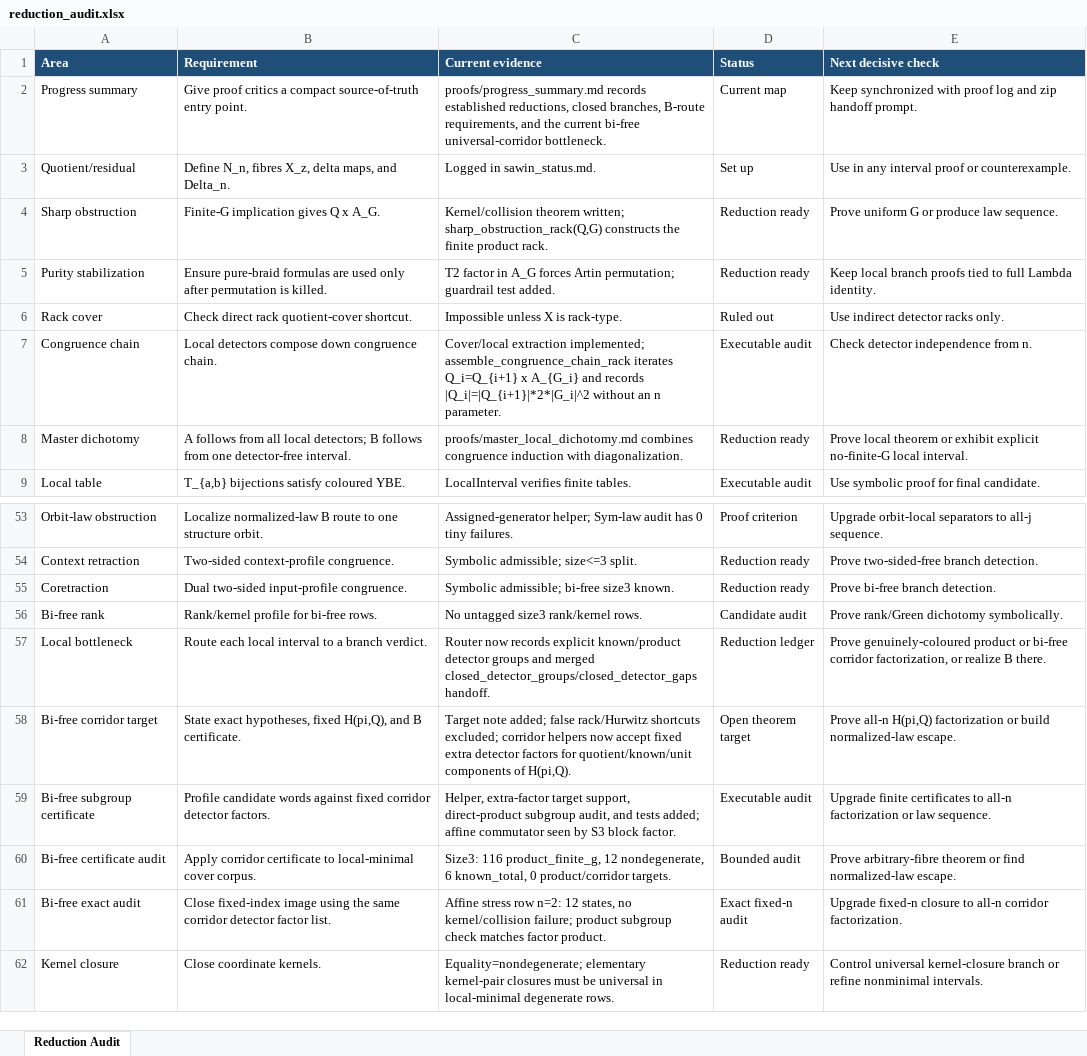
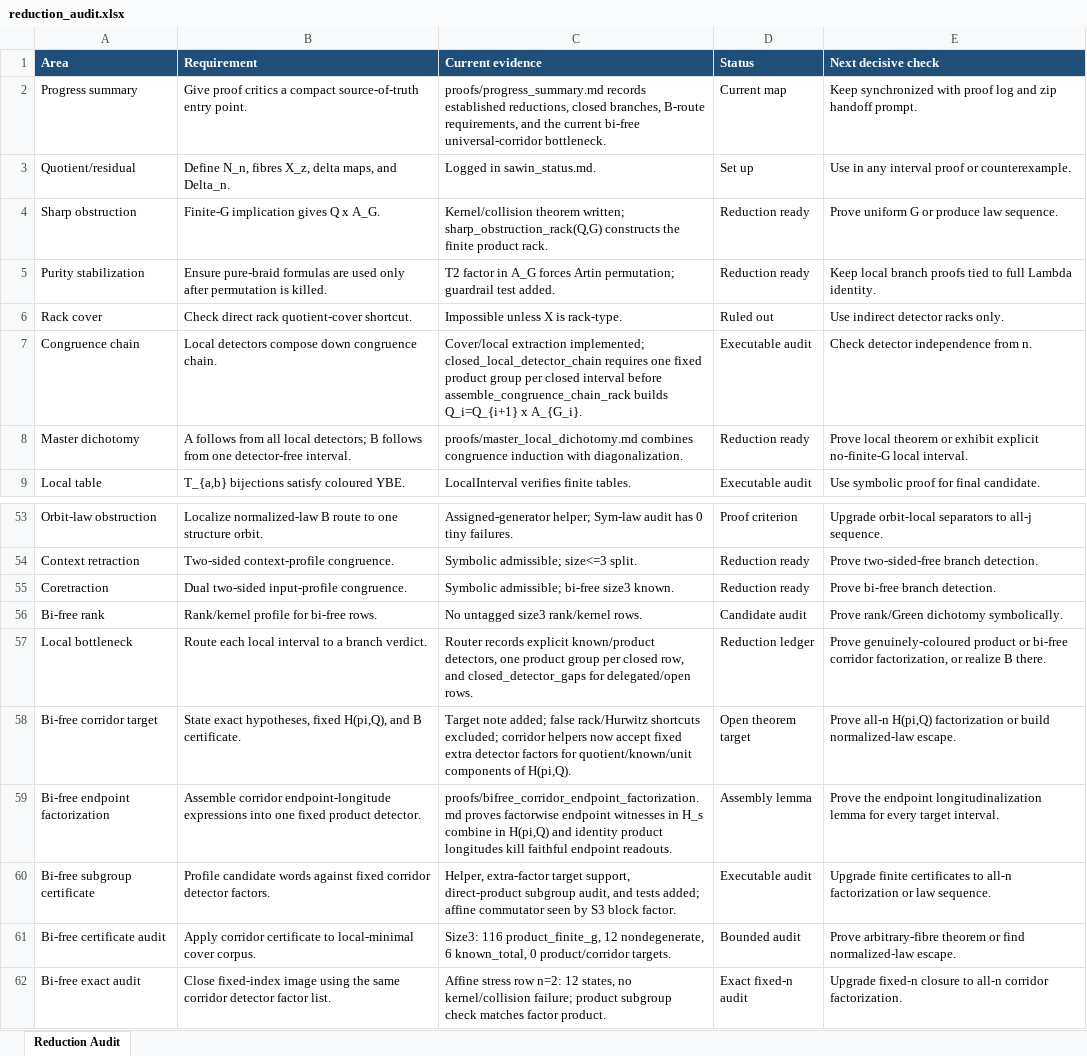
Before and after one commit to alexrudimer-boop/sawin, an Excel workbook: tables/reduction_audit.xlsx, sheet Reduction Audit, drawn as a sheet; only a part is shown, gaps mark what is left out; the shorter side is filled out with more unchanged rows; values as stored, in another font and other column widths than the file's, no borders; conditional formats not drawn; the diff names each change by its address in the sheet, - before the commit and + after, or states it on an @@ line.

Commit message:
Add bi-free endpoint factorization

```diff
--- a/tables/reduction_audit.xlsx (sheet Reduction Audit)
+++ b/tables/reduction_audit.xlsx (sheet Reduction Audit)
-C7 (Current evidence): …extraction implemented; assemble_congruence_chain_rack iterates Q_i=Q_{i+1} x A_{G_i} and records |Q_i|=|Q_{i+1}|*2*|G_i|^2 without an n parameter.
+C7 (Current evidence): …extraction implemented; closed_local_detector_chain requires one fixed product group per closed interval before assemble_congruence_chain_rack builds Q_i=Q_{i+1} x A_{G_i}.
-C57 (Current evidence): Router now records explicit known/product detector groups and merged closed_detector_groups/closed_detector_gaps handoff.
+C57 (Current evidence): Router records explicit known/product detectors, one product group per closed row, and closed_detector_gaps for delegated/open rows.
+row 59: Bi-free endpoint factorization | Assemble corridor endpoint-longitude expressions into one fixed product detector. | proofs/bifree_corridor_endpoint_factorization.md proves factorwise endpoint witnesses in H_s combine in H(pi,Q) and identity product longitudes kill faithful endpoint readouts. | Assembly lemma | Prove the endpoint longitudinalization lemma for every target interval.
```
Also changed, not shown: 15 other files.
